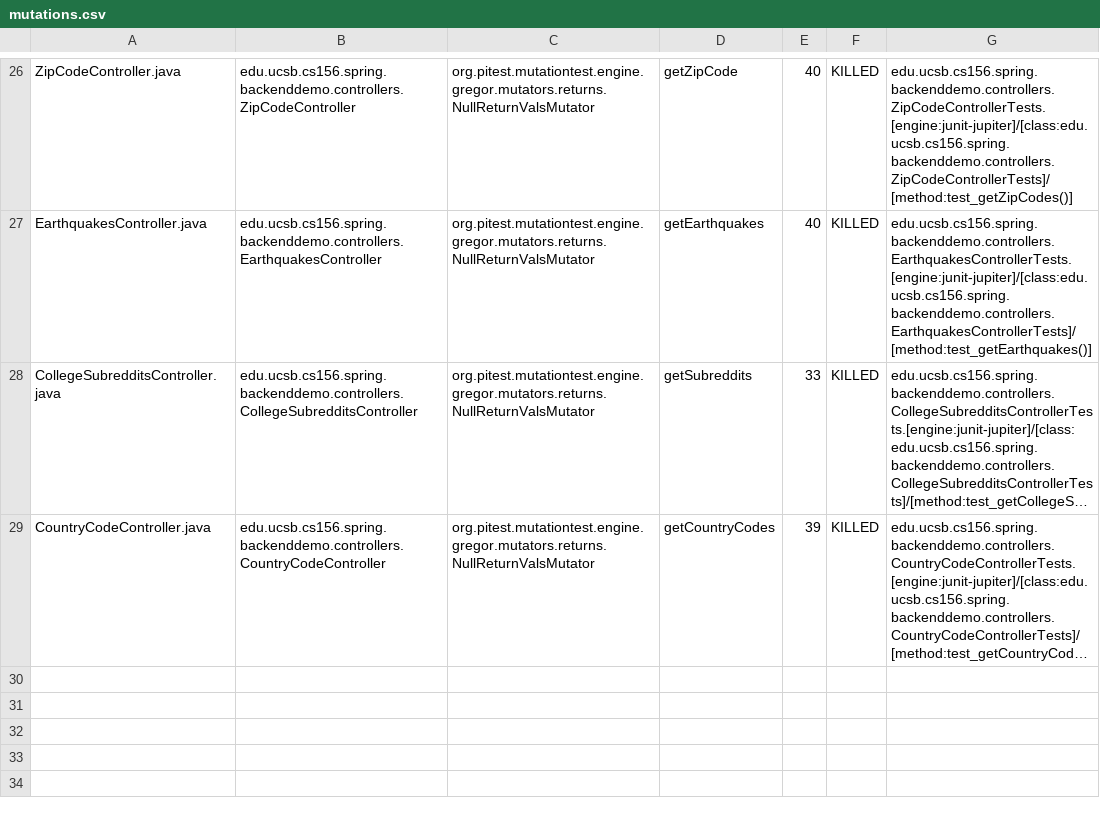
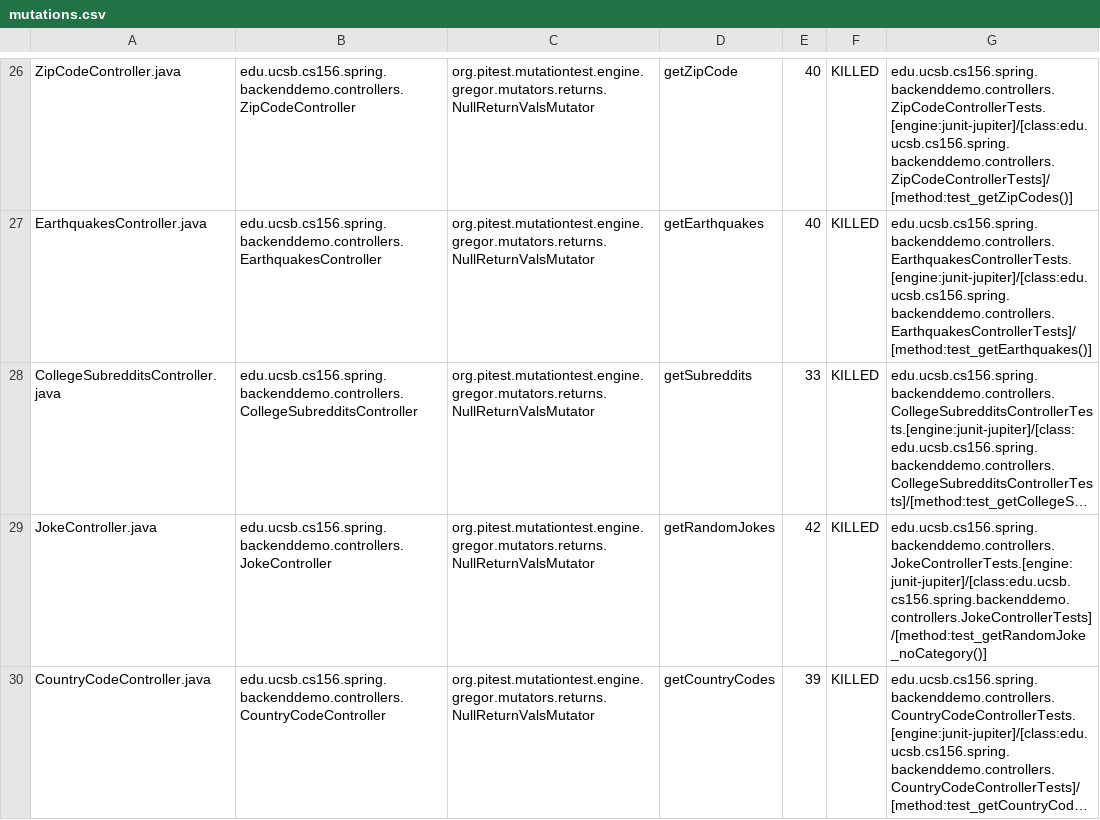
Before and after one commit to ucsb-cs156-w24/team01-w24-5pm-3, a CSV file: pitest/mutations.csv, drawn as a sheet; only a part is shown, gaps mark what is left out; long unchanged cells end in …; the diff names each change by its address in the sheet, - before the commit and + after, or states it on an @@ line.

Commit message:
Deploying to gh-pages from @ ucsb-cs156-w24/team01-w24-5pm-3@33a29a17476ac1e3cc1a174288a1e21ddf011904 🚀

```diff
--- a/pitest/mutations.csv
+++ b/pitest/mutations.csv
+row 29: JokeController.java | edu.ucsb.cs156.spring.backenddemo.controllers.JokeController | org.pitest.mutationtest.engine.gregor.mutators.returns.NullReturnValsMutator | getRandomJokes | 42 | KILLED | edu.ucsb.cs156.spring.backenddemo.controllers.JokeControllerTests.[engine:junit-jupiter]/[class:edu.ucsb.cs156.spring.backenddemo.controllers.JokeControllerTests]/[method:test_getRandomJoke_noCategory()]
```
Also changed, not shown: 18 other files.
